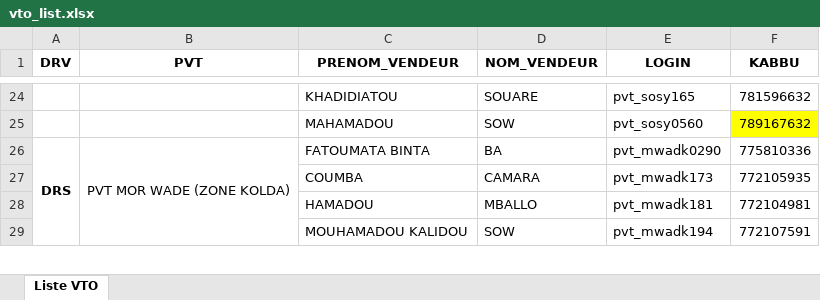
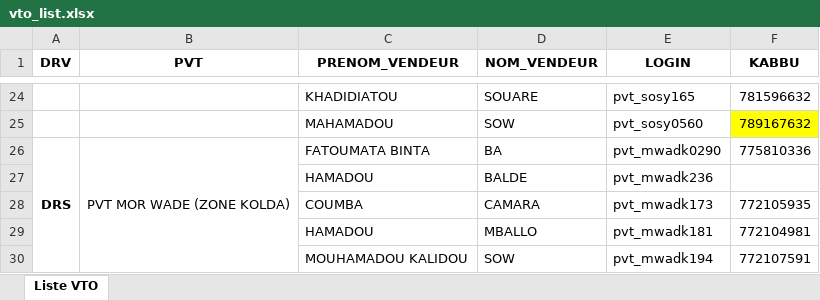
Before and after one commit to Aziz2seye/LOUMA.project, an Excel workbook: vto_list.xlsx, sheet Liste VTO, drawn as a sheet; only a part is shown, gaps mark what is left out; values as stored, in another font and other column widths than the file's, no borders; the diff names each change by its address in the sheet, - before the commit and + after, or states it on an @@ line.

Commit message:
ajout du vto balde jusqu'au payement

```diff
--- a/vto_list.xlsx (sheet Liste VTO)
+++ b/vto_list.xlsx (sheet Liste VTO)
+row 27:  |  | HAMADOU | BALDE | pvt_mwadk236
```
